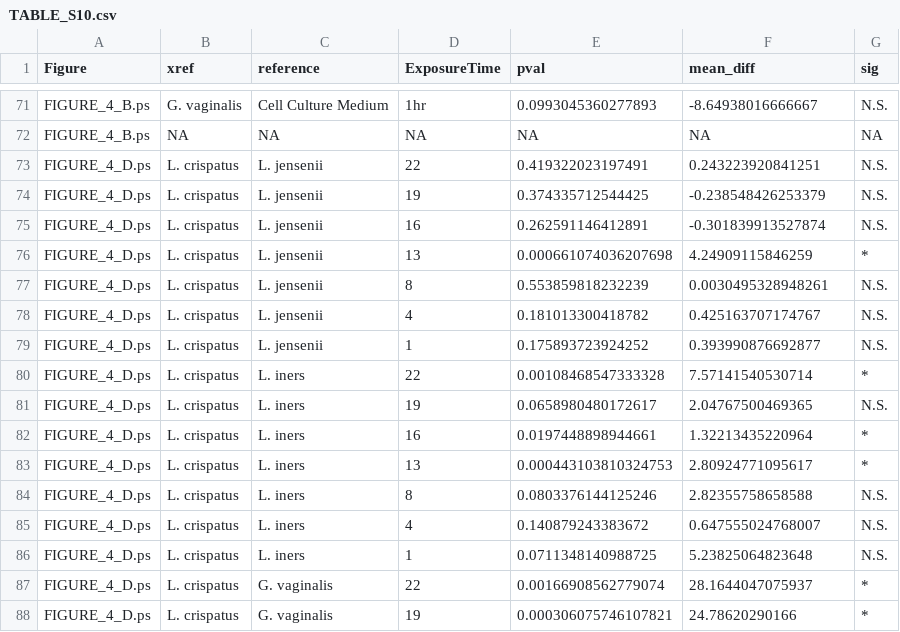
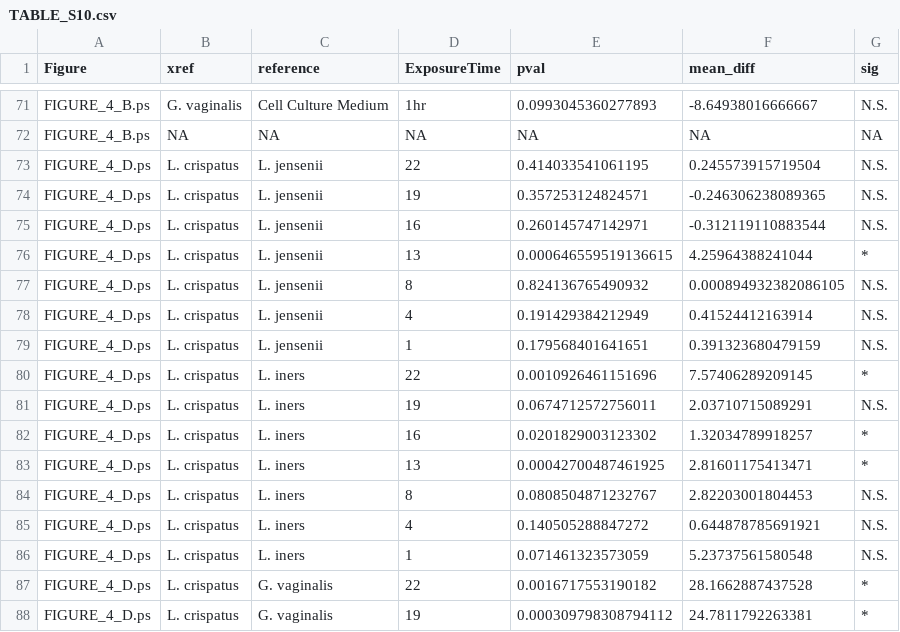
Before and after one commit to ravel-lab/smith_thesis_2017, a CSV file: AnalysisPipeline/Tables/TABLE_S10.csv, drawn as a sheet; only a part is shown, gaps mark what is left out; the diff covers the shown part only.

Commit message:
Only output BCS vs media edgeR comparisons to table

```diff
--- a/AnalysisPipeline/Tables/TABLE_S10.csv
+++ b/AnalysisPipeline/Tables/TABLE_S10.csv
@@ -72,17 +72,17 @@
 "FIGURE_4_B.ps",NA,NA,NA,NA,NA,NA
-"FIGURE_4_D.ps","L. crispatus","L. jensenii","22",0.419322023197491,0.243223920841251,"N.S."
-"FIGURE_4_D.ps","L. crispatus","L. jensenii","19",0.374335712544425,-0.238548426253379,"N.S."
-"FIGURE_4_D.ps","L. crispatus","L. jensenii","16",0.262591146412891,-0.301839913527874,"N.S."
-"FIGURE_4_D.ps","L. crispatus","L. jensenii","13",0.000661074036207698,4.24909115846259,"*"
-"FIGURE_4_D.ps","L. crispatus","L. jensenii","8",0.553859818232239,0.0030495328948261,"N.S."
-"FIGURE_4_D.ps","L. crispatus","L. jensenii","4",0.181013300418782,0.425163707174767,"N.S."
-"FIGURE_4_D.ps","L. crispatus","L. jensenii","1",0.175893723924252,0.393990876692877,"N.S."
-"FIGURE_4_D.ps","L. crispatus","L. iners","22",0.00108468547333328,7.57141540530714,"*"
-"FIGURE_4_D.ps","L. crispatus","L. iners","19",0.0658980480172617,2.04767500469365,"N.S."
-"FIGURE_4_D.ps","L. crispatus","L. iners","16",0.0197448898944661,1.32213435220964,"*"
-"FIGURE_4_D.ps","L. crispatus","L. iners","13",0.000443103810324753,2.80924771095617,"*"
-"FIGURE_4_D.ps","L. crispatus","L. iners","8",0.0803376144125246,2.82355758658588,"N.S."
-"FIGURE_4_D.ps","L. crispatus","L. iners","4",0.140879243383672,0.647555024768007,"N.S."
-"FIGURE_4_D.ps","L. crispatus","L. iners","1",0.0711348140988725,5.23825064823648,"N.S."
-"FIGURE_4_D.ps","L. crispatus","G. vaginalis","22",0.00166908562779074,28.1644047075937,"*"
-"FIGURE_4_D.ps","L. crispatus","G. vaginalis","19",0.000306075746107821,24.78620290166,"*"
+"FIGURE_4_D.ps","L. crispatus","L. jensenii","22",0.414033541061195,0.245573915719504,"N.S."
+"FIGURE_4_D.ps","L. crispatus","L. jensenii","19",0.357253124824571,-0.246306238089365,"N.S."
+"FIGURE_4_D.ps","L. crispatus","L. jensenii","16",0.260145747142971,-0.312119110883544,"N.S."
+"FIGURE_4_D.ps","L. crispatus","L. jensenii","13",0.000646559519136615,4.25964388241044,"*"
+"FIGURE_4_D.ps","L. crispatus","L. jensenii","8",0.824136765490932,0.000894932382086105,"N.S."
+"FIGURE_4_D.ps","L. crispatus","L. jensenii","4",0.191429384212949,0.41524412163914,"N.S."
+"FIGURE_4_D.ps","L. crispatus","L. jensenii","1",0.179568401641651,0.391323680479159,"N.S."
+"FIGURE_4_D.ps","L. crispatus","L. iners","22",0.0010926461151696,7.57406289209145,"*"
+"FIGURE_4_D.ps","L. crispatus","L. iners","19",0.0674712572756011,2.03710715089291,"N.S."
+"FIGURE_4_D.ps","L. crispatus","L. iners","16",0.0201829003123302,1.32034789918257,"*"
+"FIGURE_4_D.ps","L. crispatus","L. iners","13",0.00042700487461925,2.81601175413471,"*"
+"FIGURE_4_D.ps","L. crispatus","L. iners","8",0.0808504871232767,2.82203001804453,"N.S."
+"FIGURE_4_D.ps","L. crispatus","L. iners","4",0.140505288847272,0.644878785691921,"N.S."
+"FIGURE_4_D.ps","L. crispatus","L. iners","1",0.071461323573059,5.23737561580548,"N.S."
+"FIGURE_4_D.ps","L. crispatus","G. vaginalis","22",0.0016717553190182,28.1662887437528,"*"
+"FIGURE_4_D.ps","L. crispatus","G. vaginalis","19",0.000309798308794112,24.7811792263381,"*"
```
Also changed, not shown: 109 edited cells elsewhere in this file, 3 other files.
